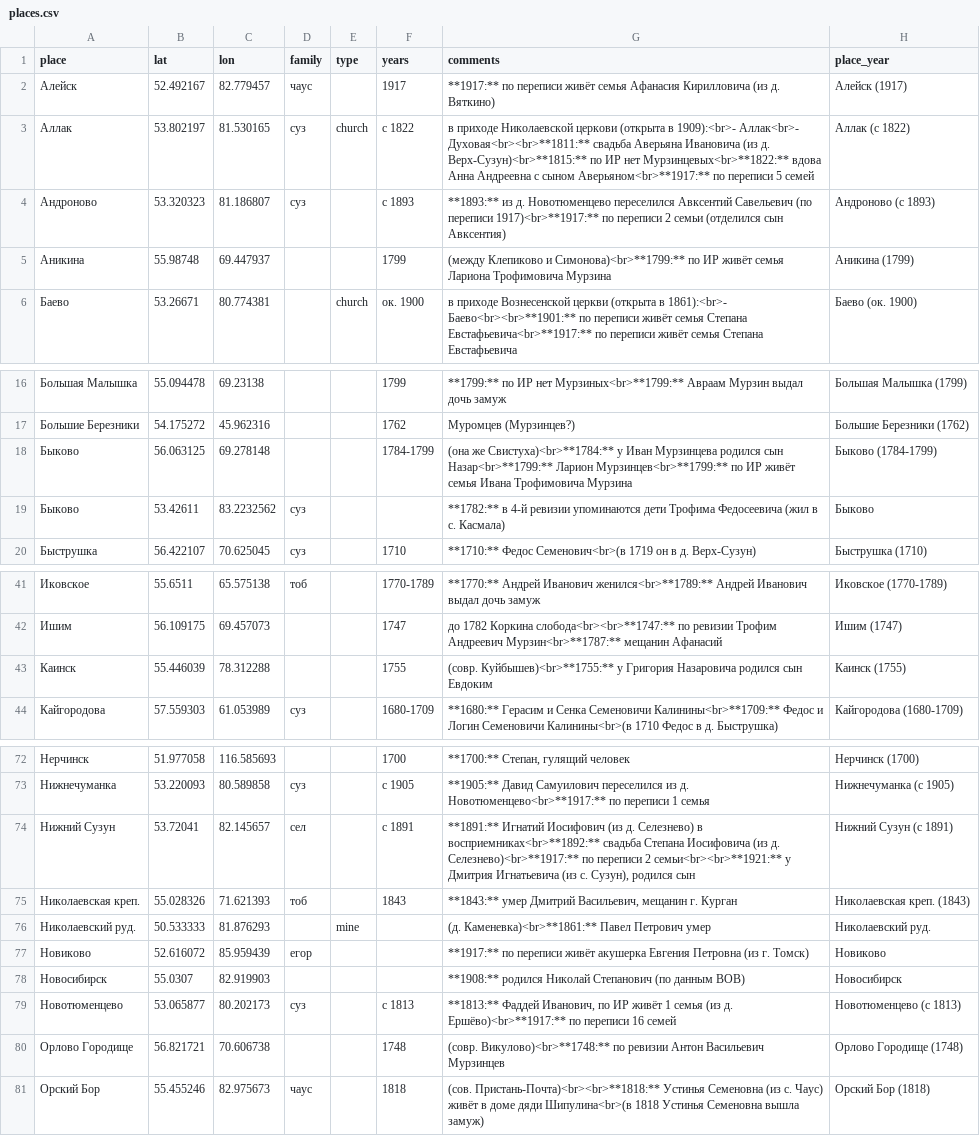
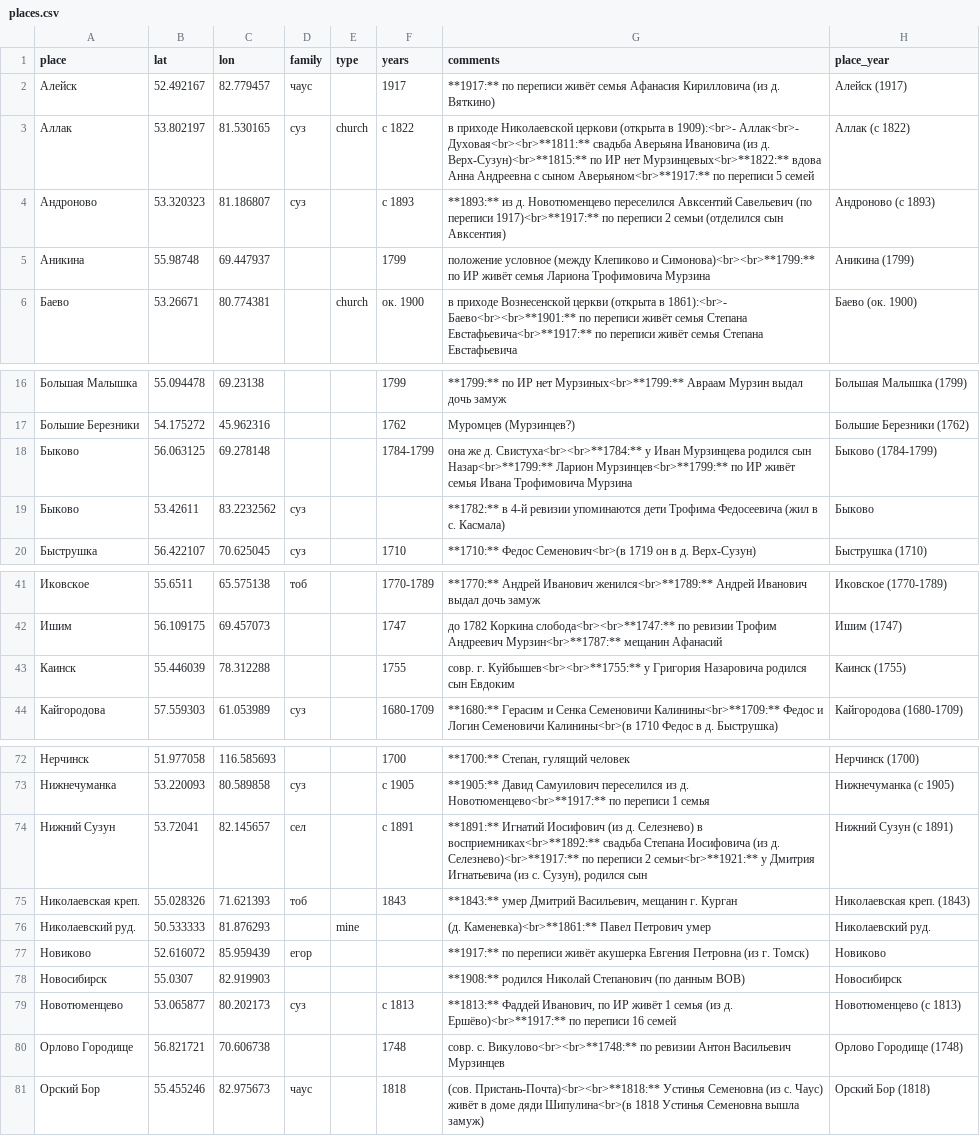
Before and after one commit to nikita-moor/genealogy, a CSV file: umap/places.csv, drawn as a sheet; only a part is shown, gaps mark what is left out; the diff covers the shown part only.

Commit message:
update places 2026-10-08

```diff
--- a/umap/places.csv
+++ b/umap/places.csv
@@ -4,3 +4,3 @@
 "Андроново","53.320323","81.186807","суз","","с 1893","**1893:** из д. Новотюменцево переселился Авксентий Савельевич (по переписи 1917)<br>**1917:** по переписи 2 семьи (отделился сын Авксентия)","Андроново (с 1893)"
-"Аникина","55.98748","69.447937","","","1799","(между Клепиково и Симонова)<br>**1799:** по ИР живёт семья Лариона Трофимовича Мурзина","Аникина (1799)"
+"Аникина","55.98748","69.447937","","","1799","положение условное (между Клепиково и Симонова)<br><br>**1799:** по ИР живёт семья Лариона Трофимовича Мурзина","Аникина (1799)"
 "Баево","53.26671","80.774381","","church","ок. 1900","в приходе Вознесенской церкви (открыта в 1861):<br>- Баево<br><br>**1901:** по переписи живёт семья Степана Евстафьевича<br>**1917:** по переписи живёт семья Степана Евстафьевича","Баево (ок. 1900)"
@@ -17,3 +17,3 @@
 "Большие Березники","54.175272","45.962316","","","1762","Муромцев (Мурзинцев?)","Большие Березники (1762)"
-"Быково","56.063125","69.278148","","","1784-1799","(она же Свистуха)<br>**1784:** у Иван Мурзинцева родился сын Назар<br>**1799:** Ларион Мурзинцев<br>**1799:** по ИР живёт семья Ивана Трофимовича Мурзина","Быково (1784-1799)"
+"Быково","56.063125","69.278148","","","1784-1799","она же д. Свистуха<br><br>**1784:** у Иван Мурзинцева родился сын Назар<br>**1799:** Ларион Мурзинцев<br>**1799:** по ИР живёт семья Ивана Трофимовича Мурзина","Быково (1784-1799)"
 "Быково","53.42611","83.2232562","суз","","","**1782:** в 4-й ревизии упоминаются дети Трофима Федосеевича (жил в с. Касмала)","Быково"
@@ -42,3 +42,3 @@
 "Ишим","56.109175","69.457073","","","1747","до 1782 Коркина слобода<br><br>**1747:** по ревизии Трофим Андреевич Мурзин<br>**1787:** мещанин Афанасий","Ишим (1747)"
-"Каинск","55.446039","78.312288","","","1755","(совр. Куйбышев)<br>**1755:** у Григория Назаровича родился сын Евдоким","Каинск (1755)"
+"Каинск","55.446039","78.312288","","","1755","совр. г. Куйбышев<br><br>**1755:** у Григория Назаровича родился сын Евдоким","Каинск (1755)"
 "Кайгородова","57.559303","61.053989","суз","","1680-1709","**1680:** Герасим и Сенка Семеновичи Калинины<br>**1709:** Федос и Логин Семеновичи Калинины<br>(в 1710 Федос в д. Быструшка)","Кайгородова (1680-1709)"
@@ -73,3 +73,3 @@
 "Нижнечуманка","53.220093","80.589858","суз","","с 1905","**1905:** Давид Самуилович переселился из д. Новотюменцево<br>**1917:** по переписи 1 семья","Нижнечуманка (с 1905)"
-"Нижний Сузун","53.72041","82.145657","сел","","с 1891","**1891:** Игнатий Иосифович (из д. Селезнево) в восприемниках<br>**1892:** свадьба Степана Иосифовича (из д. Селезнево)<br>**1917:** по переписи 2 семьи<br><br>**1921:** у Дмитрия Игнатьевича (из с. Сузун), родился сын","Нижний Сузун (с 1891)"
+"Нижний Сузун","53.72041","82.145657","сел","","с 1891","**1891:** Игнатий Иосифович (из д. Селезнево) в восприемниках<br>**1892:** свадьба Степана Иосифовича (из д. Селезнево)<br>**1917:** по переписи 2 семьи<br>**1921:** у Дмитрия Игнатьевича (из с. Сузун), родился сын","Нижний Сузун (с 1891)"
 "Николаевская креп.","55.028326","71.621393","тоб","","1843","**1843:** умер Дмитрий Васильевич, мещанин г. Курган","Николаевская креп. (1843)"
@@ -79,3 +79,3 @@
 "Новотюменцево","53.065877","80.202173","суз","","с 1813","**1813:** Фаддей Иванович, по ИР живёт 1 семья (из д. Ершёво)<br>**1917:** по переписи 16 семей","Новотюменцево (с 1813)"
-"Орлово Городище","56.821721","70.606738","","","1748","(совр. Викулово)<br>**1748:** по ревизии Антон Васильевич Мурзинцев","Орлово Городище (1748)"
+"Орлово Городище","56.821721","70.606738","","","1748","совр. с. Викулово<br><br>**1748:** по ревизии Антон Васильевич Мурзинцев","Орлово Городище (1748)"
 "Орский Бор","55.455246","82.975673","чаус","","1818","(сов. Пристань-Почта)<br><br>**1818:** Устинья Семеновна (из с. Чаус) живёт в доме дяди Шипулина<br>(в 1818 Устинья Семеновна вышла замуж)","Орский Бор (1818)"
```
Also changed, not shown: 1 edited cell elsewhere in this file.
